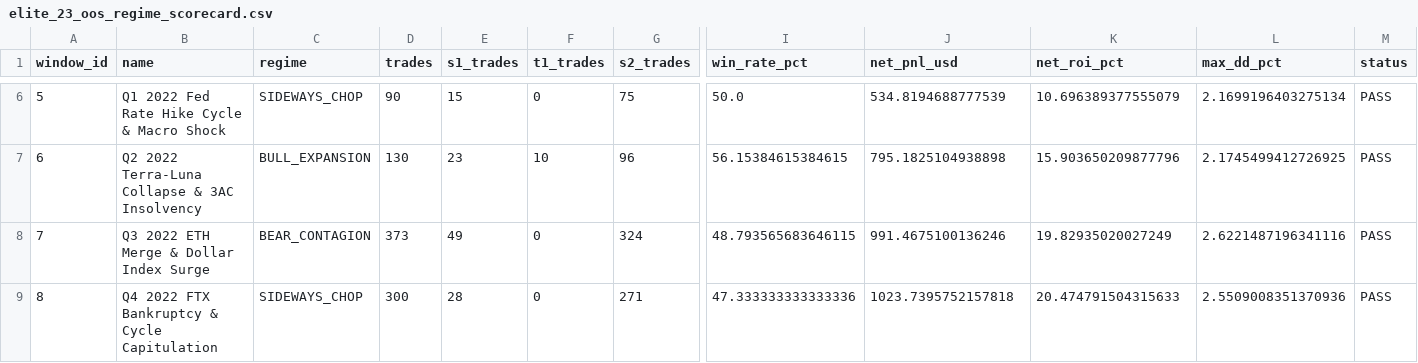
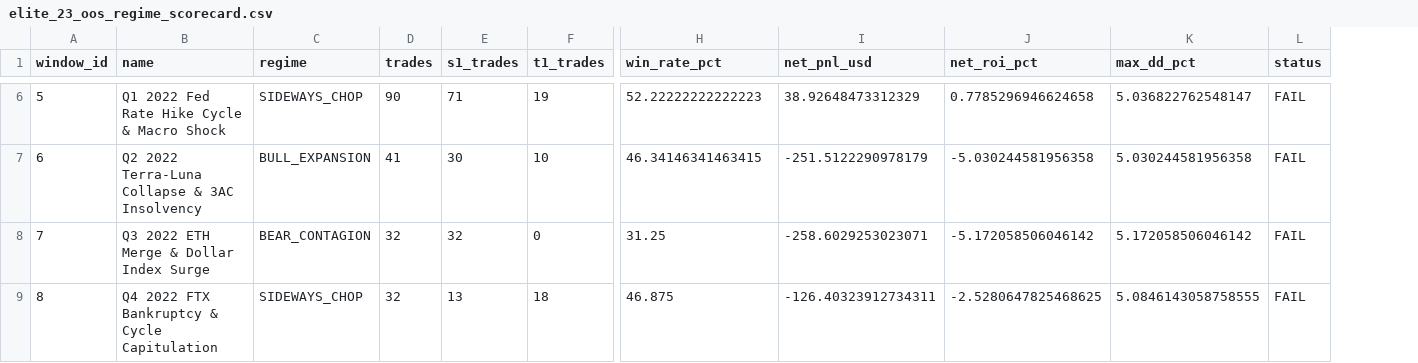
Before and after one commit to kbsingh1399/Trading, a CSV file: reports/elite_23_oos_regime_scorecard.csv, drawn as a sheet; only a part is shown, gaps mark what is left out; removed rows and columns are numbered as before the commit, all else as after; the diff covers the shown part only; the diff names each change by its address in the sheet, - before the commit and + after, or states it on an @@ line.

```diff
--- a/reports/elite_23_oos_regime_scorecard.csv
+++ b/reports/elite_23_oos_regime_scorecard.csv
-column G (s2_trades), rows 6-9: 75 | 96 | 324 | 271
-E6 (s1_trades): 15
+E6 (s1_trades): 71
-F6 (t1_trades): 0
+F6 (t1_trades): 19
-H6 (win_rate_pct): 50.0
+H6 (win_rate_pct): 52.22222222222223
-I6 (net_pnl_usd): 534.8194688777539
+I6 (net_pnl_usd): 38.92648473312329
-J6 (net_roi_pct): 10.696389377555079
+J6 (net_roi_pct): 0.7785296946624658
-K6 (max_dd_pct): 2.1699196403275134
+K6 (max_dd_pct): 5.036822762548147
-L6:L9 (status): PASS
+L6:L9 (status): FAIL
-D7 (trades): 130
+D7 (trades): 41
-E7 (s1_trades): 23
+E7 (s1_trades): 30
-H7 (win_rate_pct): 56.15384615384615
+H7 (win_rate_pct): 46.34146341463415
-I7 (net_pnl_usd): 795.1825104938898
+I7 (net_pnl_usd): -251.5122290978179
-J7 (net_roi_pct): 15.903650209877796
+J7 (net_roi_pct): -5.030244581956358
-K7 (max_dd_pct): 2.1745499412726925
+K7 (max_dd_pct): 5.030244581956358
-D8 (trades): 373
+D8 (trades): 32
-E8 (s1_trades): 49
+E8 (s1_trades): 32
-H8 (win_rate_pct): 48.793565683646115
+H8 (win_rate_pct): 31.25
-I8 (net_pnl_usd): 991.4675100136246
+I8 (net_pnl_usd): -258.6029253023071
-J8 (net_roi_pct): 19.82935020027249
+J8 (net_roi_pct): -5.172058506046142
-K8 (max_dd_pct): 2.6221487196341116
+K8 (max_dd_pct): 5.172058506046142
-D9 (trades): 300
+D9 (trades): 32
-E9 (s1_trades): 28
+E9 (s1_trades): 13
-F9 (t1_trades): 0
+F9 (t1_trades): 18
-H9 (win_rate_pct): 47.333333333333336
+H9 (win_rate_pct): 46.875
-I9 (net_pnl_usd): 1023.7395752157818
+I9 (net_pnl_usd): -126.40323912734311
-J9 (net_roi_pct): 20.474791504315633
+J9 (net_roi_pct): -2.5280647825468625
-K9 (max_dd_pct): 2.5509008351370936
+K9 (max_dd_pct): 5.0846143058758555
```
Also changed, not shown: 151 edited cells elsewhere in this file, 26 other files.
